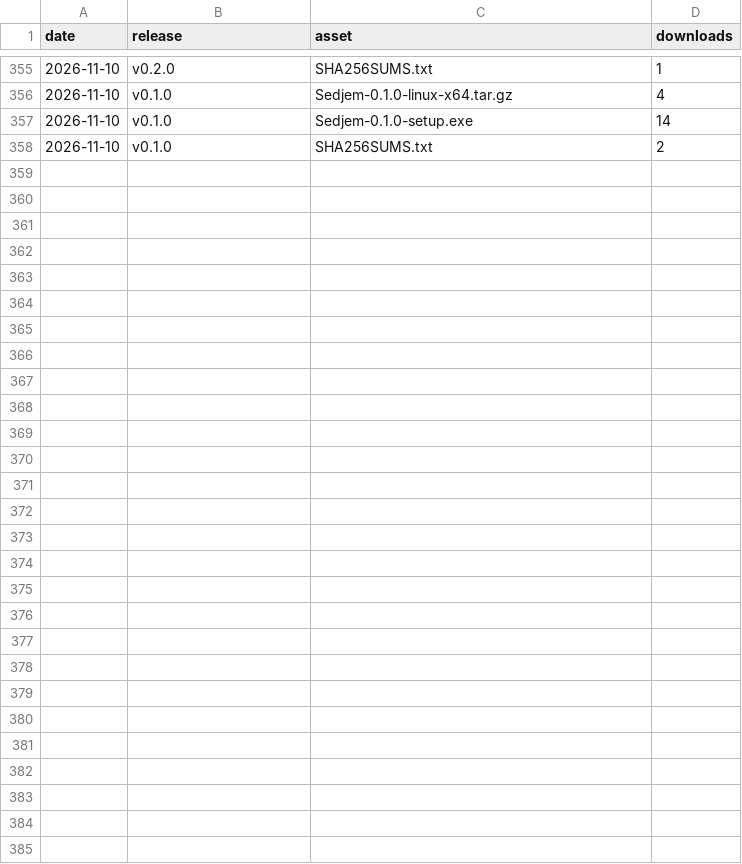
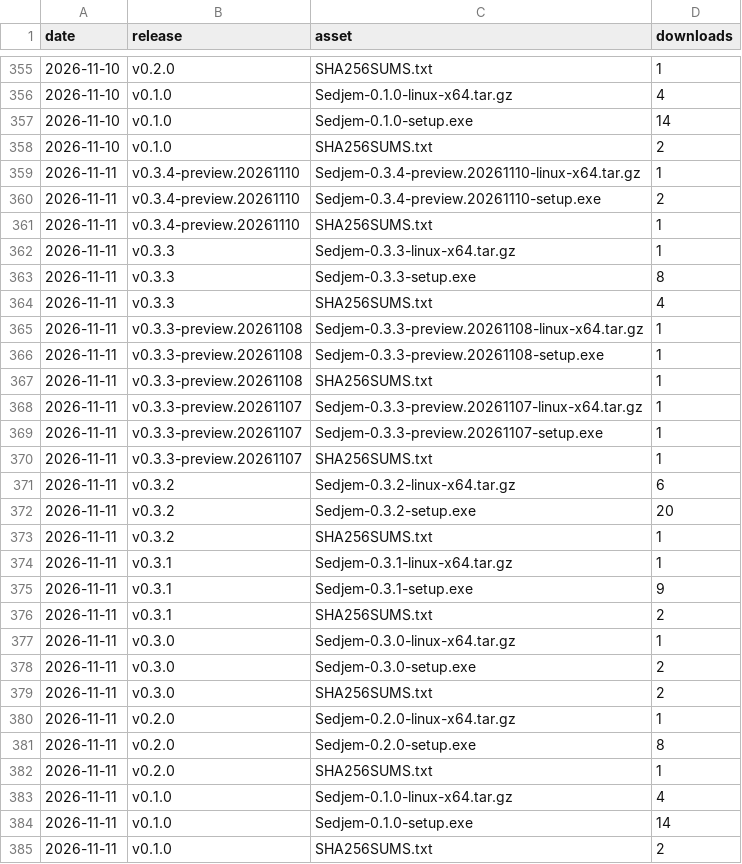
Before and after one commit to MohammedEl-sayedAhmed/sedjem, a CSV file: downloads.csv, drawn as a sheet; only a part is shown, gaps mark what is left out.

```diff
--- a/downloads.csv
+++ b/downloads.csv
@@ -358 +358,28 @@ date,release,asset,downloads
 2026-11-10,v0.1.0,SHA256SUMS.txt,2
+2026-11-11,v0.3.4-preview.20261110,Sedjem-0.3.4-preview.20261110-linux-x64.tar.gz,1
+2026-11-11,v0.3.4-preview.20261110,Sedjem-0.3.4-preview.20261110-setup.exe,2
+2026-11-11,v0.3.4-preview.20261110,SHA256SUMS.txt,1
+2026-11-11,v0.3.3,Sedjem-0.3.3-linux-x64.tar.gz,1
+2026-11-11,v0.3.3,Sedjem-0.3.3-setup.exe,8
+2026-11-11,v0.3.3,SHA256SUMS.txt,4
+2026-11-11,v0.3.3-preview.20261108,Sedjem-0.3.3-preview.20261108-linux-x64.tar.gz,1
+2026-11-11,v0.3.3-preview.20261108,Sedjem-0.3.3-preview.20261108-setup.exe,1
+2026-11-11,v0.3.3-preview.20261108,SHA256SUMS.txt,1
+2026-11-11,v0.3.3-preview.20261107,Sedjem-0.3.3-preview.20261107-linux-x64.tar.gz,1
+2026-11-11,v0.3.3-preview.20261107,Sedjem-0.3.3-preview.20261107-setup.exe,1
+2026-11-11,v0.3.3-preview.20261107,SHA256SUMS.txt,1
+2026-11-11,v0.3.2,Sedjem-0.3.2-linux-x64.tar.gz,6
+2026-11-11,v0.3.2,Sedjem-0.3.2-setup.exe,20
+2026-11-11,v0.3.2,SHA256SUMS.txt,1
+2026-11-11,v0.3.1,Sedjem-0.3.1-linux-x64.tar.gz,1
+2026-11-11,v0.3.1,Sedjem-0.3.1-setup.exe,9
+2026-11-11,v0.3.1,SHA256SUMS.txt,2
+2026-11-11,v0.3.0,Sedjem-0.3.0-linux-x64.tar.gz,1
+2026-11-11,v0.3.0,Sedjem-0.3.0-setup.exe,2
+2026-11-11,v0.3.0,SHA256SUMS.txt,2
+2026-11-11,v0.2.0,Sedjem-0.2.0-linux-x64.tar.gz,1
+2026-11-11,v0.2.0,Sedjem-0.2.0-setup.exe,8
+2026-11-11,v0.2.0,SHA256SUMS.txt,1
+2026-11-11,v0.1.0,Sedjem-0.1.0-linux-x64.tar.gz,4
+2026-11-11,v0.1.0,Sedjem-0.1.0-setup.exe,14
+2026-11-11,v0.1.0,SHA256SUMS.txt,2
```
Also changed, not shown: clones.csv, referrers.csv, 8 other files.
